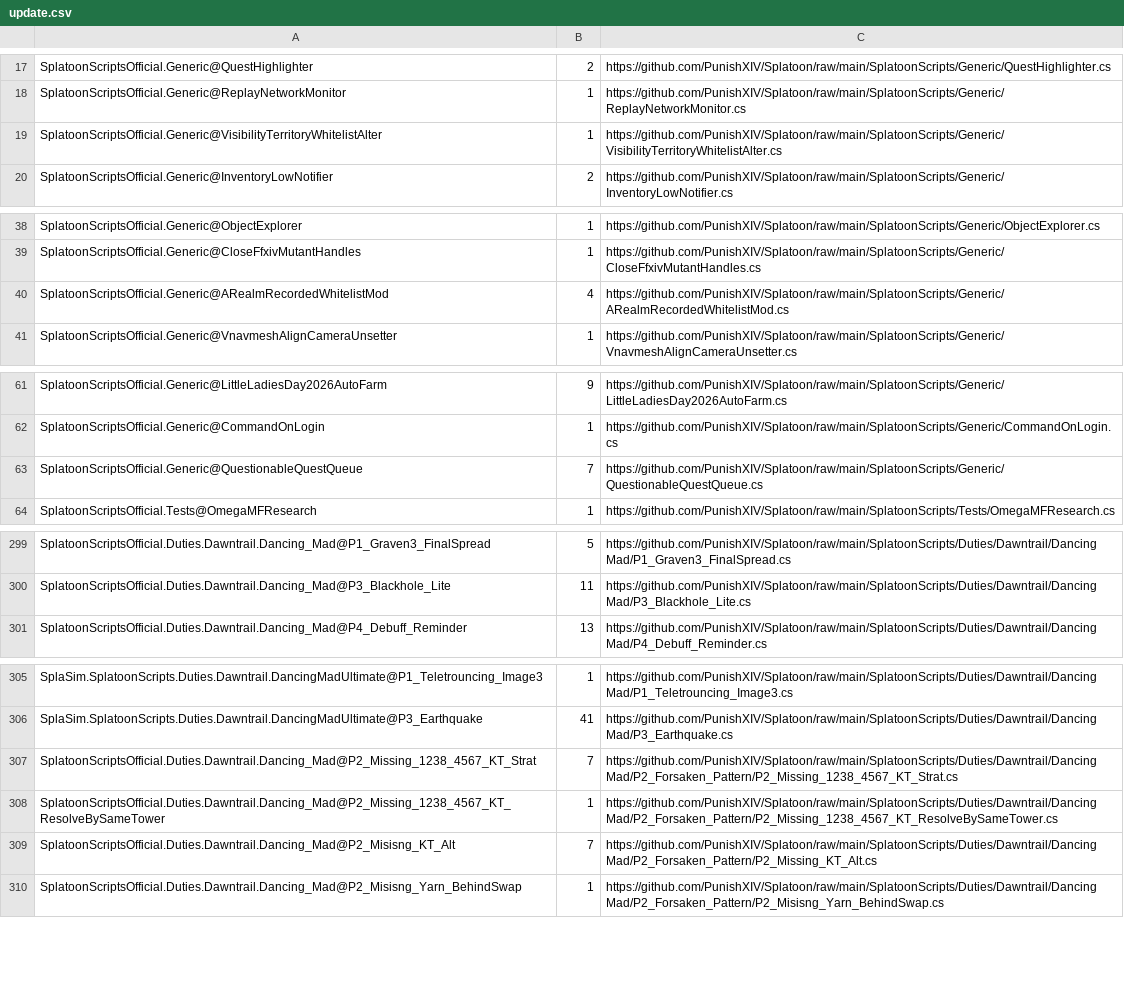
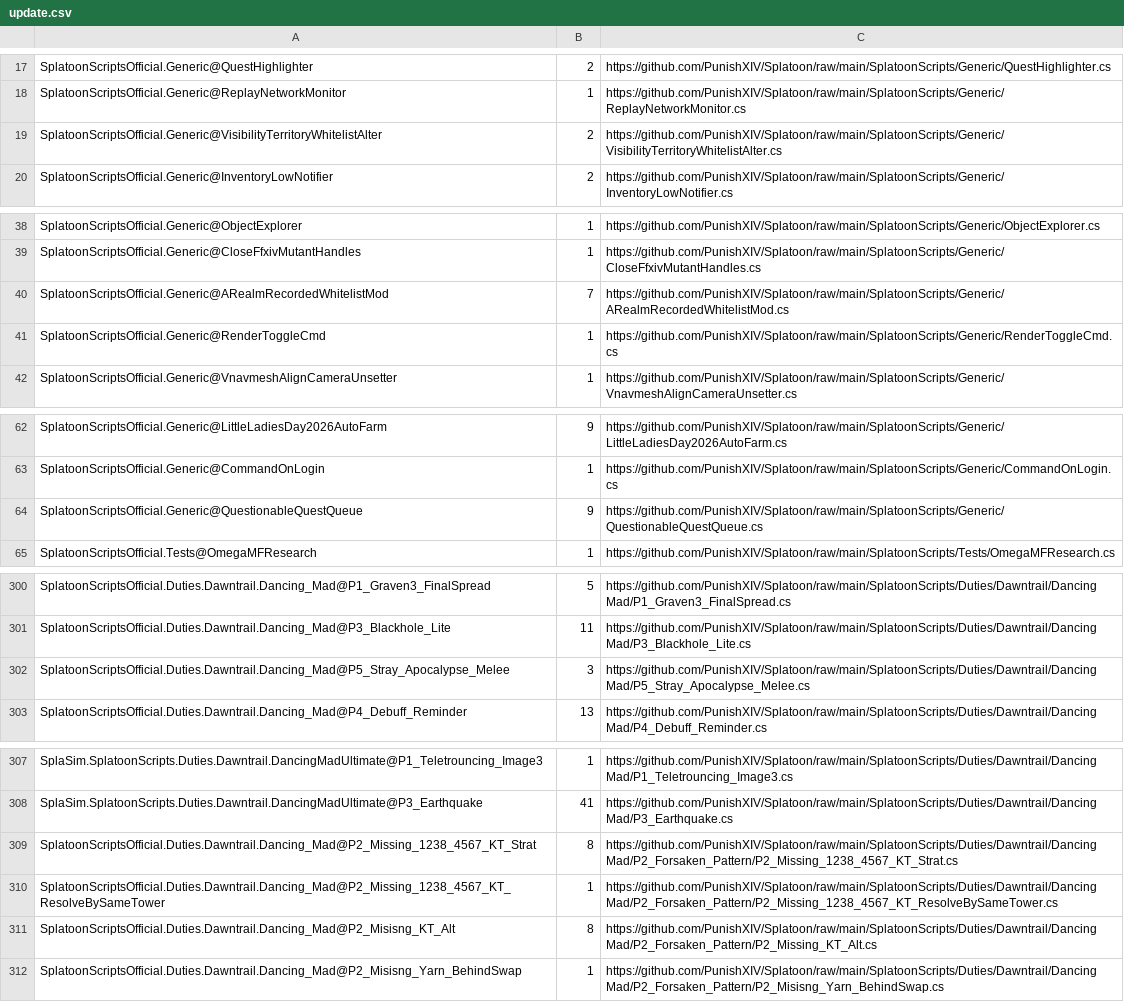
Before and after one commit to lilasrepo/Splatoon, a CSV file: SplatoonScripts/update.csv, drawn as a sheet; only a part is shown, gaps mark what is left out; the diff covers the shown part only.

Commit message:
port(Splatoon): TC API13 source (based on TC_forward @ 95c73c4d)

```diff
--- a/SplatoonScripts/update.csv
+++ b/SplatoonScripts/update.csv
@@ -18,3 +18,3 @@ SplatoonScriptsOfficial.Generic@QuestHighlighter,2,https://github.com/PunishXIV/
 SplatoonScriptsOfficial.Generic@ReplayNetworkMonitor,1,https://github.com/PunishXIV/Splatoon/raw/main/SplatoonScripts/Generic/ReplayNetworkMonitor.cs
-SplatoonScriptsOfficial.Generic@VisibilityTerritoryWhitelistAlter,1,https://github.com/PunishXIV/Splatoon/raw/main/SplatoonScripts/Generic/VisibilityTerritoryWhitelistAlter.cs
+SplatoonScriptsOfficial.Generic@VisibilityTerritoryWhitelistAlter,2,https://github.com/PunishXIV/Splatoon/raw/main/SplatoonScripts/Generic/VisibilityTerritoryWhitelistAlter.cs
 SplatoonScriptsOfficial.Generic@InventoryLowNotifier,2,https://github.com/PunishXIV/Splatoon/raw/main/SplatoonScripts/Generic/InventoryLowNotifier.cs
@@ -39,3 +39,4 @@ SplatoonScriptsOfficial.Generic@ObjectExplorer,1,https://github.com/PunishXIV/Sp
 SplatoonScriptsOfficial.Generic@CloseFfxivMutantHandles,1,https://github.com/PunishXIV/Splatoon/raw/main/SplatoonScripts/Generic/CloseFfxivMutantHandles.cs
-SplatoonScriptsOfficial.Generic@ARealmRecordedWhitelistMod,4,https://github.com/PunishXIV/Splatoon/raw/main/SplatoonScripts/Generic/ARealmRecordedWhitelistMod.cs
+SplatoonScriptsOfficial.Generic@ARealmRecordedWhitelistMod,7,https://github.com/PunishXIV/Splatoon/raw/main/SplatoonScripts/Generic/ARealmRecordedWhitelistMod.cs
+SplatoonScriptsOfficial.Generic@RenderToggleCmd,1,https://github.com/PunishXIV/Splatoon/raw/main/SplatoonScripts/Generic/RenderToggleCmd.cs
 SplatoonScriptsOfficial.Generic@VnavmeshAlignCameraUnsetter,1,https://github.com/PunishXIV/Splatoon/raw/main/SplatoonScripts/Generic/VnavmeshAlignCameraUnsetter.cs
@@ -62,3 +63,3 @@ SplatoonScriptsOfficial.Generic@LittleLadiesDay2026AutoFarm,9,https://github.com
 SplatoonScriptsOfficial.Generic@CommandOnLogin,1,https://github.com/PunishXIV/Splatoon/raw/main/SplatoonScripts/Generic/CommandOnLogin.cs
-SplatoonScriptsOfficial.Generic@QuestionableQuestQueue,7,https://github.com/PunishXIV/Splatoon/raw/main/SplatoonScripts/Generic/QuestionableQuestQueue.cs
+SplatoonScriptsOfficial.Generic@QuestionableQuestQueue,9,https://github.com/PunishXIV/Splatoon/raw/main/SplatoonScripts/Generic/QuestionableQuestQueue.cs
 SplatoonScriptsOfficial.Tests@OmegaMFResearch,1,https://github.com/PunishXIV/Splatoon/raw/main/SplatoonScripts/Tests/OmegaMFResearch.cs
@@ -300,2 +301,3 @@ SplatoonScriptsOfficial.Duties.Dawntrail.Dancing_Mad@P1_Graven3_FinalSpread,5,ht
 SplatoonScriptsOfficial.Duties.Dawntrail.Dancing_Mad@P3_Blackhole_Lite,11,https://github.com/PunishXIV/Splatoon/raw/main/SplatoonScripts/Duties/Dawntrail/Dancing Mad/P3_Blackhole_Lite.cs
+SplatoonScriptsOfficial.Duties.Dawntrail.Dancing_Mad@P5_Stray_Apocalypse_Melee,3,https://github.com/PunishXIV/Splatoon/raw/main/SplatoonScripts/Duties/Dawntrail/Dancing Mad/P5_Stray_Apocalypse_Melee.cs
 SplatoonScriptsOfficial.Duties.Dawntrail.Dancing_Mad@P4_Debuff_Reminder,13,https://github.com/PunishXIV/Splatoon/raw/main/SplatoonScripts/Duties/Dawntrail/Dancing Mad/P4_Debuff_Reminder.cs
@@ -306,5 +308,5 @@ SplaSim.SplatoonScripts.Duties.Dawntrail.DancingMadUltimate@P1_Teletrouncing_Ima
 SplaSim.SplatoonScripts.Duties.Dawntrail.DancingMadUltimate@P3_Earthquake,41,https://github.com/PunishXIV/Splatoon/raw/main/SplatoonScripts/Duties/Dawntrail/Dancing Mad/P3_Earthquake.cs
-SplatoonScriptsOfficial.Duties.Dawntrail.Dancing_Mad@P2_Missing_1238_4567_KT_Strat,7,https://github.com/PunishXIV/Splatoon/raw/main/SplatoonScripts/Duties/Dawntrail/Dancing Mad/P2_Forsaken_Pattern/P2_Missing_1238_4567_KT_Strat.cs
+SplatoonScriptsOfficial.Duties.Dawntrail.Dancing_Mad@P2_Missing_1238_4567_KT_Strat,8,https://github.com/PunishXIV/Splatoon/raw/main/SplatoonScripts/Duties/Dawntrail/Dancing Mad/P2_Forsaken_Pattern/P2_Missing_1238_4567_KT_Strat.cs
 SplatoonScriptsOfficial.Duties.Dawntrail.Dancing_Mad@P2_Missing_1238_4567_KT_ResolveBySameTower,1,https://github.com/PunishXIV/Splatoon/raw/main/SplatoonScripts/Duties/Dawntrail/Dancing Mad/P2_Forsaken_Pattern/P2_Missing_1238_4567_KT_ResolveBySameTower.cs
-SplatoonScriptsOfficial.Duties.Dawntrail.Dancing_Mad@P2_Misisng_KT_Alt,7,https://github.com/PunishXIV/Splatoon/raw/main/SplatoonScripts/Duties/Dawntrail/Dancing Mad/P2_Forsaken_Pattern/P2_Missing_KT_Alt.cs
+SplatoonScriptsOfficial.Duties.Dawntrail.Dancing_Mad@P2_Misisng_KT_Alt,8,https://github.com/PunishXIV/Splatoon/raw/main/SplatoonScripts/Duties/Dawntrail/Dancing Mad/P2_Forsaken_Pattern/P2_Missing_KT_Alt.cs
 SplatoonScriptsOfficial.Duties.Dawntrail.Dancing_Mad@P2_Misisng_Yarn_BehindSwap,1,https://github.com/PunishXIV/Splatoon/raw/main/SplatoonScripts/Duties/Dawntrail/Dancing Mad/P2_Forsaken_Pattern/P2_Misisng_Yarn_BehindSwap.cs
```
Also changed, not shown: 2 edited cells elsewhere in this file, 21 other files.
